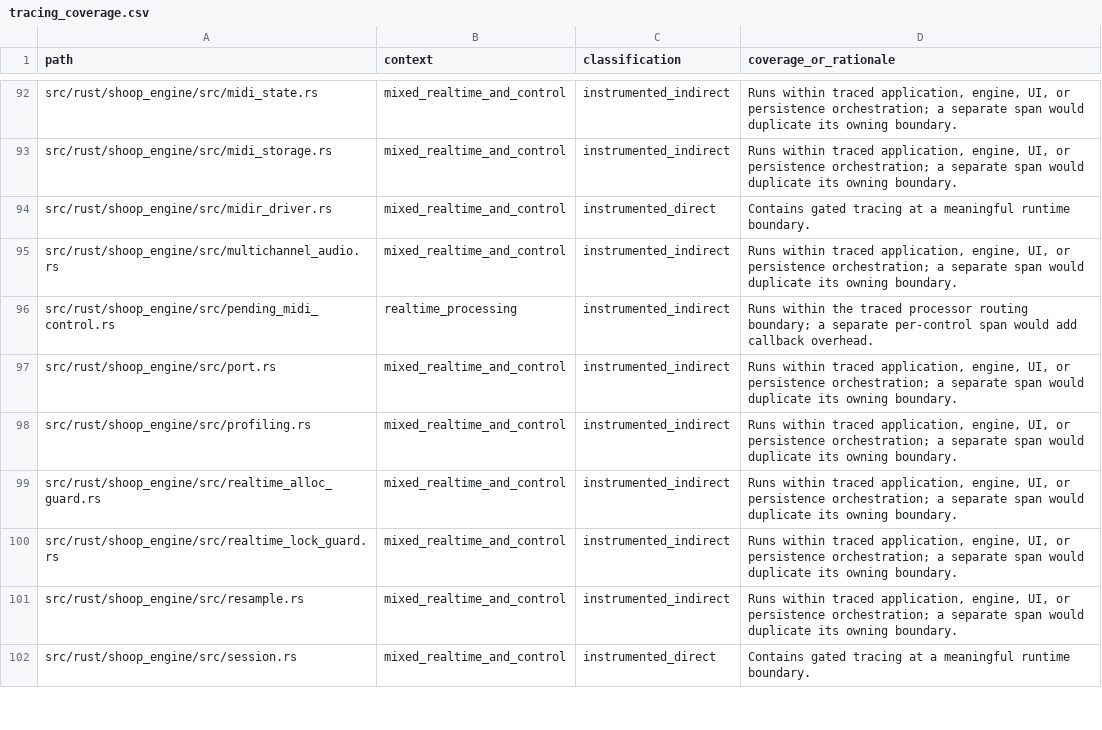
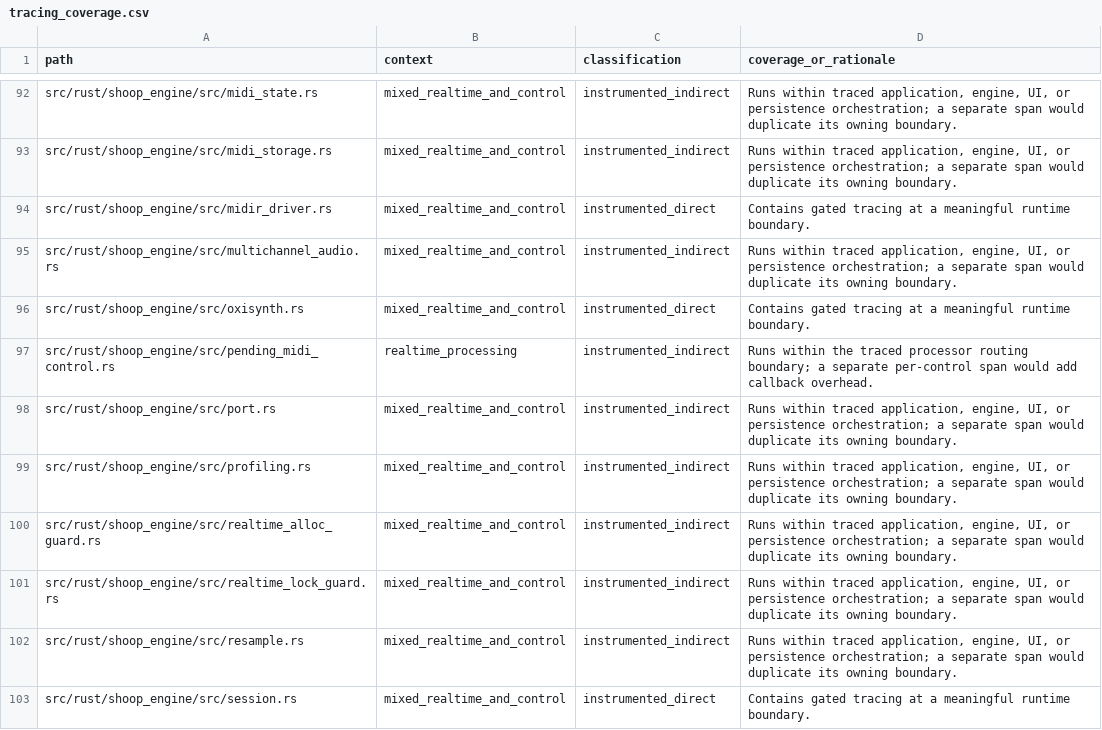
Before and after one commit to SanderVocke/shoopdaloop, a CSV file: docs/tracing_coverage.csv, drawn as a sheet; only a part is shown, gaps mark what is left out; the diff names each change by its address in the sheet, - before the commit and + after, or states it on an @@ line.

```diff
--- a/docs/tracing_coverage.csv
+++ b/docs/tracing_coverage.csv
+row 96: src/rust/shoop_engine/src/oxisynth.rs | mixed_realtime_and_control | instrumented_direct | Contains gated tracing at a meaningful runtime boundary.
```
Also changed, not shown: 27 other files.
